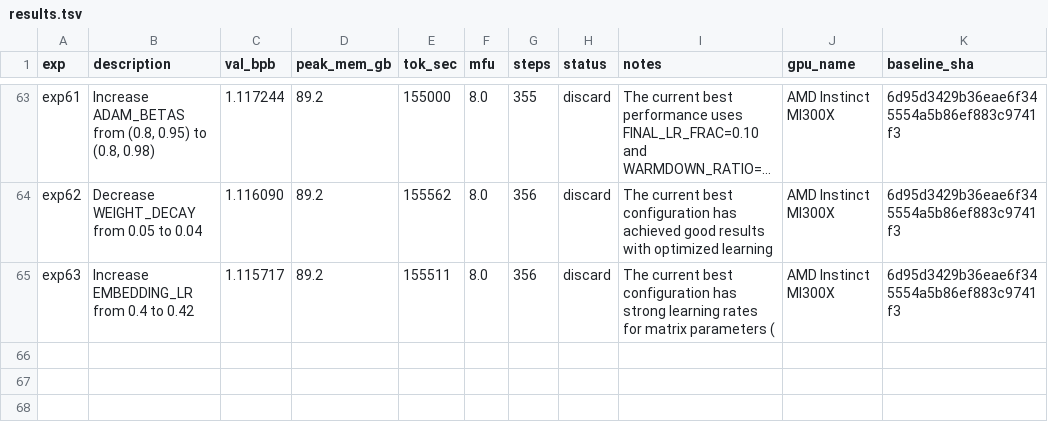
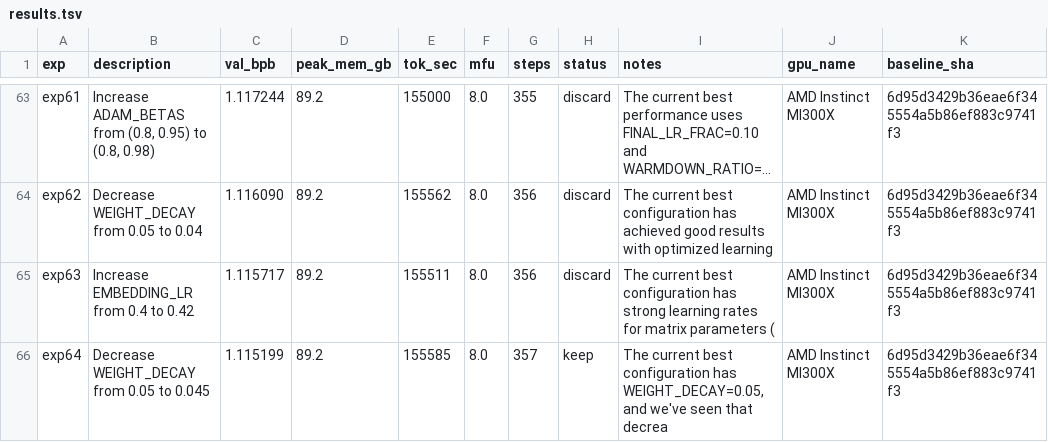
Before and after one commit to elementalcollision/autoresearch-unified, a TSV file: results/fineweb-edu-high/results.tsv, drawn as a sheet; only a part is shown, gaps mark what is left out; long unchanged cells end in ….

Commit message:
Sync results (04:23 UTC) — in progress

```diff
--- a/results/fineweb-edu-high/results.tsv
+++ b/results/fineweb-edu-high/results.tsv
@@ -65 +65,2 @@ exp62	Decrease WEIGHT_DECAY from 0.05 to 0.04	1.116090	89.2	155562	8.0	356	disca
 exp63	Increase EMBEDDING_LR from 0.4 to 0.42	1.115717	89.2	155511	8.0	356	discard	The current best configuration has strong learning rates for matrix parameters (	AMD Instinct MI300X	6d95d3429b36eae6f345554a5b86ef883c9741f3
+exp64	Decrease WEIGHT_DECAY from 0.05 to 0.045	1.115199	89.2	155585	8.0	357	keep	The current best configuration has WEIGHT_DECAY=0.05, and we've seen that decrea	AMD Instinct MI300X	6d95d3429b36eae6f345554a5b86ef883c9741f3
```
